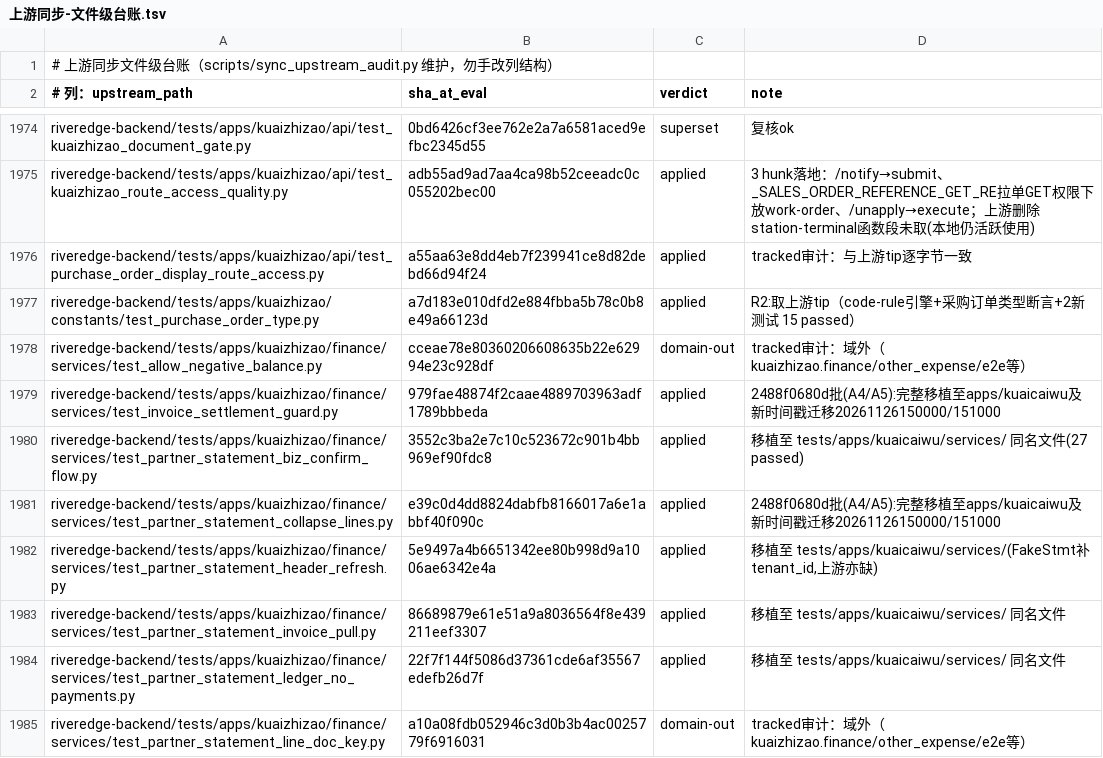
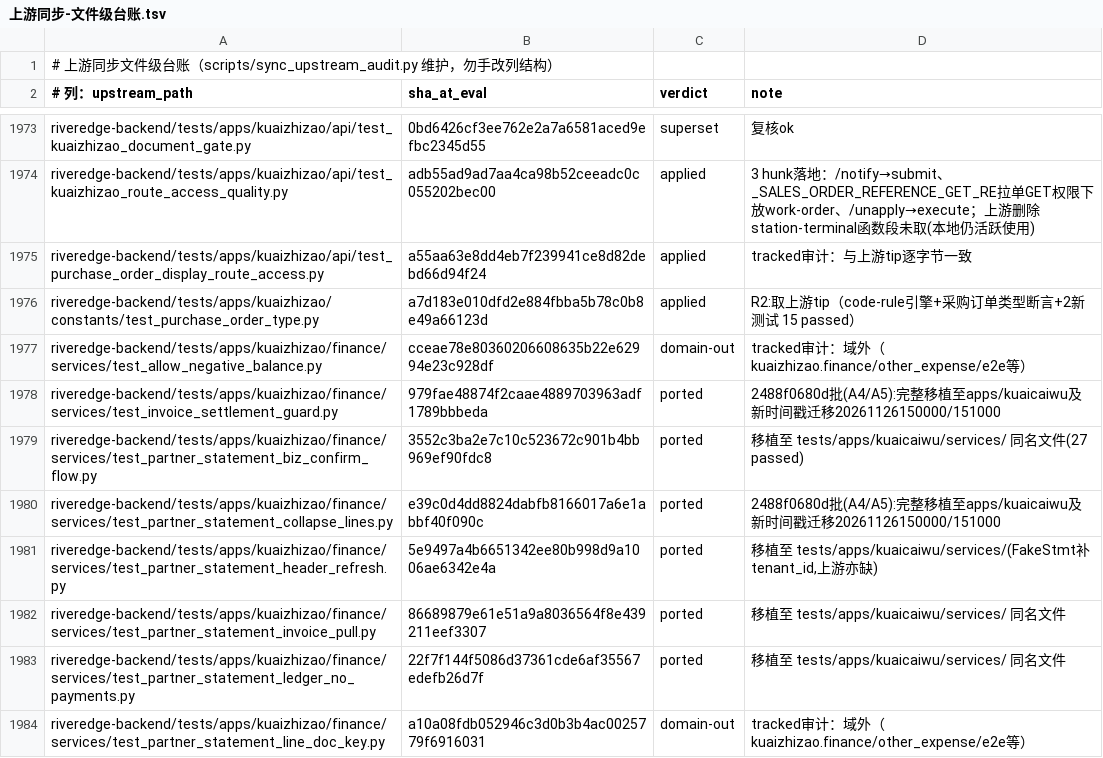
Before and after one commit to YZJ2016/kuaigeyun-mes, a TSV file: docs/上游同步-文件级台账.tsv, drawn as a sheet; only a part is shown, gaps mark what is left out; the diff covers the shown part only.

Commit message:
feat(sync): 强化 sync_upstream_audit.py 防漏护栏并引入 ported 判定
- 新增 ported verdict，分离架构异位移植（kuaizhizao/finance → kuaicaiwu）与真域外 domain-out
- record 拒绝空路径、deferred 强制要求非空 --note、对财务移植与 core/infra 标 domain-out 输出 stderr 告警
- audit 为 REEVAL/SKIP 输出 verdict 细分统计，并在 SKIP 含 deferred/tracked 未闭环行时输出告警
- 清理 TSV 1 条空路径脏行，将 92 条已移植财务路径重标为 ported，补 3 个脚本单元测试

```diff
--- a/docs/上游同步-文件级台账.tsv
+++ b/docs/上游同步-文件级台账.tsv
@@ -1978,8 +1977,8 @@ riveredge-backend/tests/apps/kuaizhizao/constants/test_purchase_order_type.py	a7
 riveredge-backend/tests/apps/kuaizhizao/finance/services/test_allow_negative_balance.py	cceae78e80360206608635b22e62994e23c928df	domain-out	tracked审计：域外（kuaizhizao.finance/other_expense/e2e等）
-riveredge-backend/tests/apps/kuaizhizao/finance/services/test_invoice_settlement_guard.py	979fae48874f2caae4889703963adf1789bbbeda	applied	2488f0680d批(A4/A5):完整移植至apps/kuaicaiwu及新时间戳迁移20261126150000/151000
-riveredge-backend/tests/apps/kuaizhizao/finance/services/test_partner_statement_biz_confirm_flow.py	3552c3ba2e7c10c523672c901b4bb969ef90fdc8	applied	移植至 tests/apps/kuaicaiwu/services/ 同名文件(27 passed)
-riveredge-backend/tests/apps/kuaizhizao/finance/services/test_partner_statement_collapse_lines.py	e39c0d4dd8824dabfb8166017a6e1abbf40f090c	applied	2488f0680d批(A4/A5):完整移植至apps/kuaicaiwu及新时间戳迁移20261126150000/151000
-riveredge-backend/tests/apps/kuaizhizao/finance/services/test_partner_statement_header_refresh.py	5e9497a4b6651342ee80b998d9a1006ae6342e4a	applied	移植至 tests/apps/kuaicaiwu/services/(FakeStmt补tenant_id,上游亦缺)
-riveredge-backend/tests/apps/kuaizhizao/finance/services/test_partner_statement_invoice_pull.py	86689879e61e51a9a8036564f8e439211eef3307	applied	移植至 tests/apps/kuaicaiwu/services/ 同名文件
-riveredge-backend/tests/apps/kuaizhizao/finance/services/test_partner_statement_ledger_no_payments.py	22f7f144f5086d37361cde6af35567edefb26d7f	applied	移植至 tests/apps/kuaicaiwu/services/ 同名文件
+riveredge-backend/tests/apps/kuaizhizao/finance/services/test_invoice_settlement_guard.py	979fae48874f2caae4889703963adf1789bbbeda	ported	2488f0680d批(A4/A5):完整移植至apps/kuaicaiwu及新时间戳迁移20261126150000/151000
+riveredge-backend/tests/apps/kuaizhizao/finance/services/test_partner_statement_biz_confirm_flow.py	3552c3ba2e7c10c523672c901b4bb969ef90fdc8	ported	移植至 tests/apps/kuaicaiwu/services/ 同名文件(27 passed)
+riveredge-backend/tests/apps/kuaizhizao/finance/services/test_partner_statement_collapse_lines.py	e39c0d4dd8824dabfb8166017a6e1abbf40f090c	ported	2488f0680d批(A4/A5):完整移植至apps/kuaicaiwu及新时间戳迁移20261126150000/151000
+riveredge-backend/tests/apps/kuaizhizao/finance/services/test_partner_statement_header_refresh.py	5e9497a4b6651342ee80b998d9a1006ae6342e4a	ported	移植至 tests/apps/kuaicaiwu/services/(FakeStmt补tenant_id,上游亦缺)
+riveredge-backend/tests/apps/kuaizhizao/finance/services/test_partner_statement_invoice_pull.py	86689879e61e51a9a8036564f8e439211eef3307	ported	移植至 tests/apps/kuaicaiwu/services/ 同名文件
+riveredge-backend/tests/apps/kuaizhizao/finance/services/test_partner_statement_ledger_no_payments.py	22f7f144f5086d37361cde6af35567edefb26d7f	ported	移植至 tests/apps/kuaicaiwu/services/ 同名文件
 riveredge-backend/tests/apps/kuaizhizao/finance/services/test_partner_statement_line_doc_key.py	a10a08fdb052946c3d0b3b4ac0025779f6916031	domain-out	tracked审计：域外（kuaizhizao.finance/other_expense/e2e等）
```
Also changed, not shown: 1 removed row and 87 edited cells elsewhere in this file, 2 other files.
